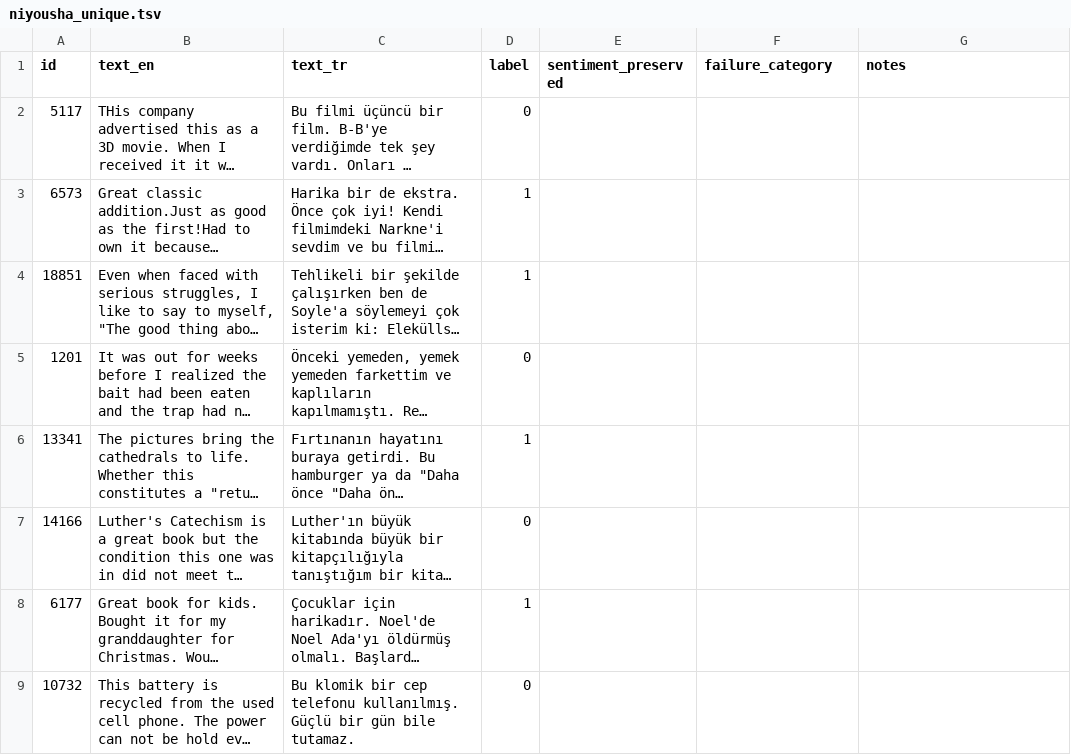
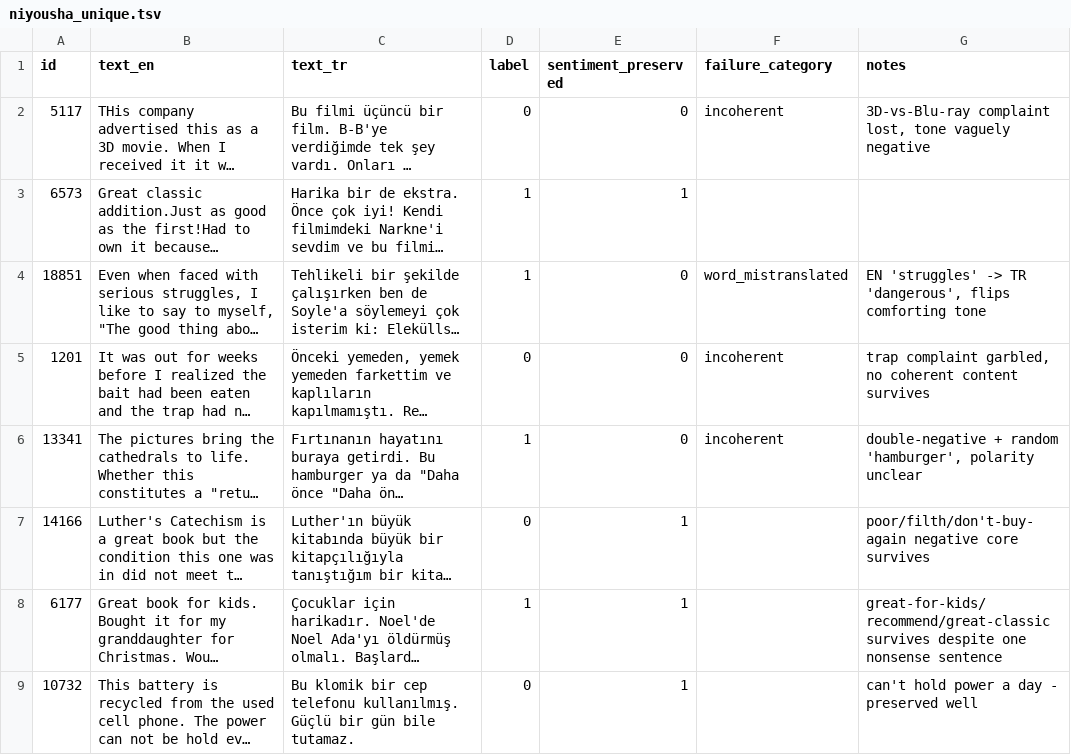
Before and after one commit to niushamjd/mt-augmentation-sentiment-tr, a TSV file: data/annotation/niyousha_unique.tsv, drawn as a sheet; only a part is shown; long unchanged cells end in …; the diff covers the shown part only; the diff names each change by its address in the sheet, - before the commit and + after, or states it on an @@ line.

Commit message:
Fill in my sentiment preservation annotation

```diff
--- a/data/annotation/niyousha_unique.tsv
+++ b/data/annotation/niyousha_unique.tsv
-E2 (sentiment_preserved): (empty)
+E2 (sentiment_preserved): 0
-F2 (failure_category): (empty)
+F2 (failure_category): incoherent
-G2 (notes): (empty)
+G2 (notes): 3D-vs-Blu-ray complaint lost, tone vaguely negative
-E3 (sentiment_preserved): (empty)
+E3 (sentiment_preserved): 1
-E4:E6 (sentiment_preserved): (empty)
+E4:E6 (sentiment_preserved): 0
-F4 (failure_category): (empty)
+F4 (failure_category): word_mistranslated
-G4 (notes): (empty)
+G4 (notes): EN 'struggles' -> TR 'dangerous', flips comforting tone
-F5:F6 (failure_category): (empty)
+F5:F6 (failure_category): incoherent
-G5 (notes): (empty)
+G5 (notes): trap complaint garbled, no coherent content survives
-G6 (notes): (empty)
+G6 (notes): double-negative + random 'hamburger', polarity unclear
-E7:E9 (sentiment_preserved): (empty)
+E7:E9 (sentiment_preserved): 1
-G7 (notes): (empty)
+G7 (notes): poor/filth/don't-buy-again negative core survives
-G8 (notes): (empty)
+G8 (notes): great-for-kids/recommend/great-classic survives despite one nonsense sentence
-G9 (notes): (empty)
+G9 (notes): can't hold power a day - preserved well
```
Also changed, not shown: 56 edited cells elsewhere in this file, data/annotation/shared_iaa_niyousha.tsv.
